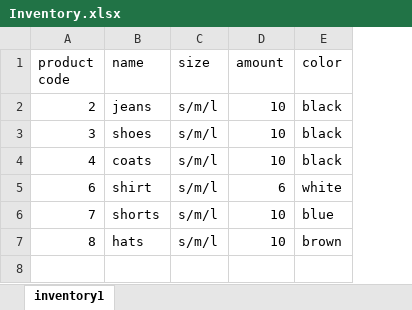
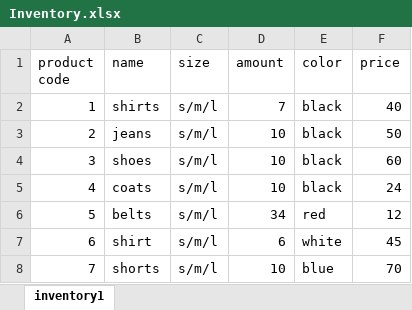
Before and after one commit to MichalTshobruzki/Group2_Yesodot, an Excel workbook: workOnExcel/Inventory.xlsx, sheet inventory1, drawn as a sheet; values as stored, in another font and other column widths than the file's, no borders; removed rows and columns are numbered as before the commit, all else as after; the diff names each change by its address in the sheet, - before the commit and + after, or states it on an @@ line.

Commit message:
emilia upadated the Inventory.xlsx

```diff
--- a/workOnExcel/Inventory.xlsx (sheet inventory1)
+++ b/workOnExcel/Inventory.xlsx (sheet inventory1)
+column F (price), rows 3-5: 50 | 60 | 24; rows 7-8: 45 | 70
+row 2: 1 | shirts | s/m/l | 7 | black | 40
+row 6: 5 | belts | s/m/l | 34 | red | 12
-row 7: 8 | hats | s/m/l | 10 | brown
```
